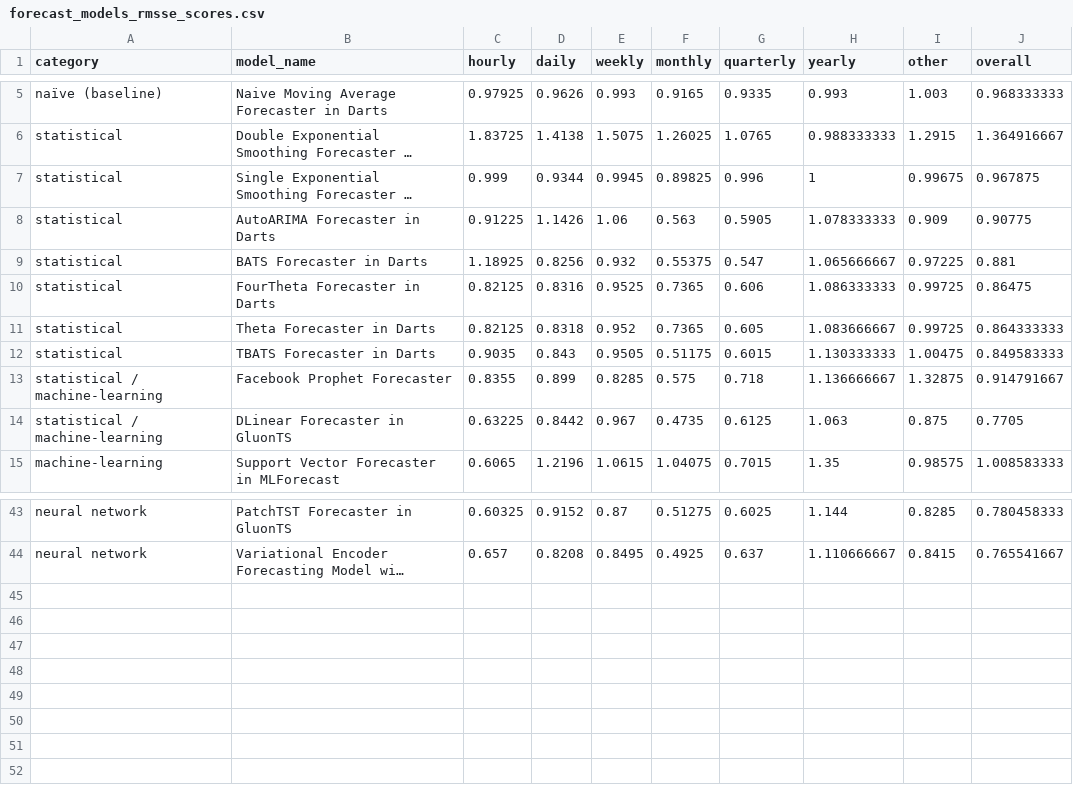
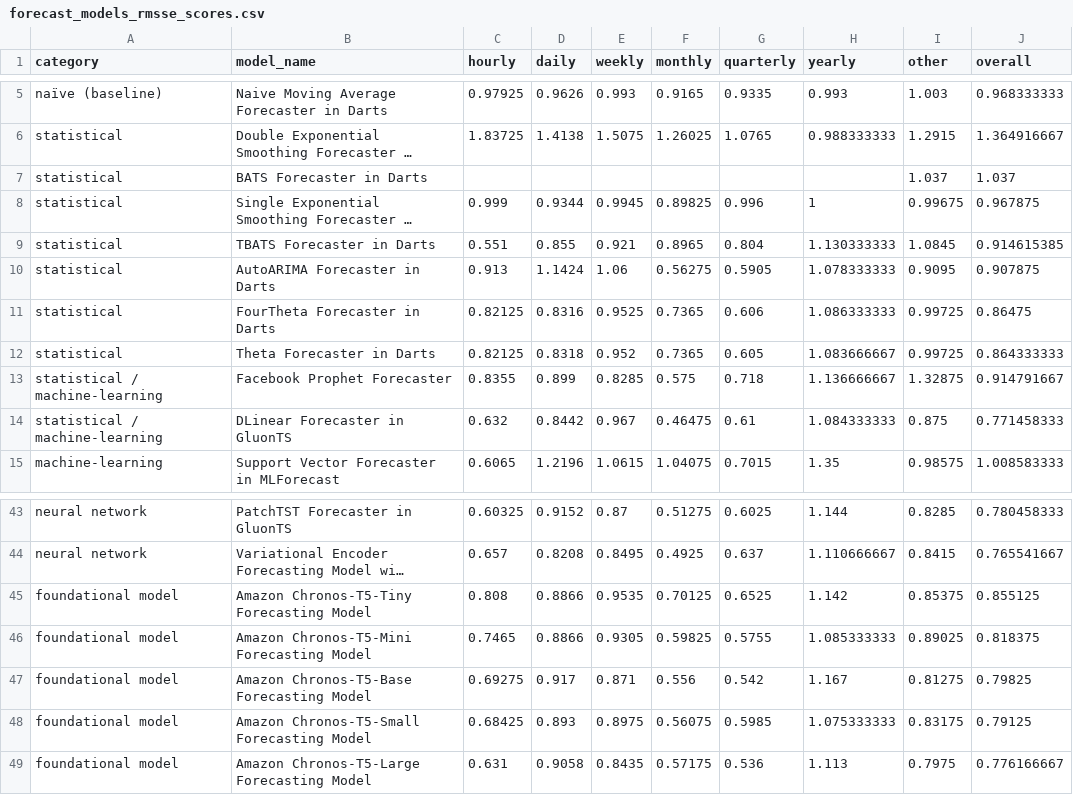
Before and after one commit to readytensor/rt_forecasting_benchmark, a CSV file: inputs/forecast_models_rmsse_scores.csv, drawn as a sheet; only a part is shown, gaps mark what is left out; long unchanged cells end in …; removed rows and columns are numbered as before the commit, all else as after; the diff covers the shown part only; the diff names each change by its address in the sheet, - before the commit and + after, or states it on an @@ line.

Commit message:
update nhits results after hyperparam changes; add chronos models

```diff
--- a/inputs/forecast_models_rmsse_scores.csv
+++ b/inputs/forecast_models_rmsse_scores.csv
+row 7: statistical | BATS Forecaster in Darts |  |  |  |  |  |  | 1.037 | 1.037
+row 9: statistical | TBATS Forecaster in Darts | 0.551 | 0.855 | 0.921 | 0.8965 | 0.804 | 1.130333333 | 1.0845 | 0.914615385
-C10 (hourly): 0.91225
+C10 (hourly): 0.913
-D10 (daily): 1.1426
+D10 (daily): 1.1424
-F10 (monthly): 0.563
+F10 (monthly): 0.56275
-I10 (other): 0.909
+I10 (other): 0.9095
-J10 (overall): 0.90775
+J10 (overall): 0.907875
-row 9: statistical | BATS Forecaster in Darts | 1.18925 | 0.8256 | 0.932 | 0.55375 | 0.547 | 1.065666667 | 0.97225 | 0.881
-row 12: statistical | TBATS Forecaster in Darts | 0.9035 | 0.843 | 0.9505 | 0.51175 | 0.6015 | 1.130333333 | 1.00475 | 0.849583333
-C14 (hourly): 0.63225
+C14 (hourly): 0.632
-F14 (monthly): 0.4735
+F14 (monthly): 0.46475
-G14 (quarterly): 0.6125
+G14 (quarterly): 0.61
-H14 (yearly): 1.063
+H14 (yearly): 1.084333333
-J14 (overall): 0.7705
+J14 (overall): 0.771458333
+row 45: foundational model | Amazon Chronos-T5-Tiny Forecasting Model | 0.808 | 0.8866 | 0.9535 | 0.70125 | 0.6525 | 1.142 | 0.85375 | 0.855125
+row 46: foundational model | Amazon Chronos-T5-Mini Forecasting Model | 0.7465 | 0.8866 | 0.9305 | 0.59825 | 0.5755 | 1.085333333 | 0.89025 | 0.818375
+row 47: foundational model | Amazon Chronos-T5-Base Forecasting Model | 0.69275 | 0.917 | 0.871 | 0.556 | 0.542 | 1.167 | 0.81275 | 0.79825
+row 48: foundational model | Amazon Chronos-T5-Small Forecasting Model | 0.68425 | 0.893 | 0.8975 | 0.56075 | 0.5985 | 1.075333333 | 0.83175 | 0.79125
+row 49: foundational model | Amazon Chronos-T5-Large Forecasting Model | 0.631 | 0.9058 | 0.8435 | 0.57175 | 0.536 | 1.113 | 0.7975 | 0.776166667
```
Also changed, not shown: 2 added rows, 2 removed rows and 25 edited cells elsewhere in this file, 1 other file.
